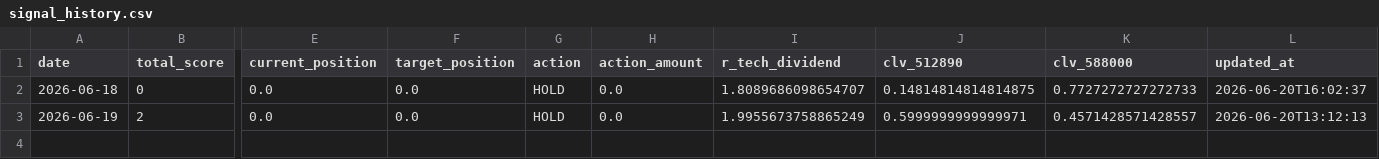
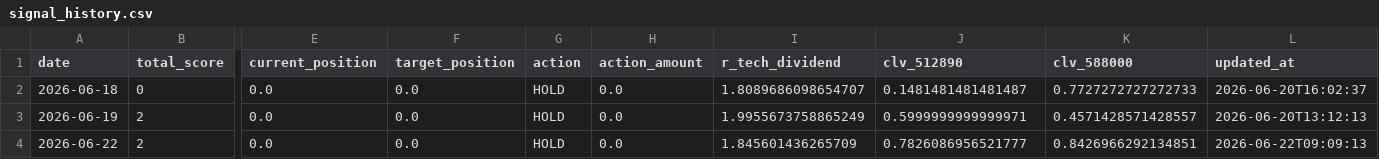
Before and after one commit to AmineSeRaFimmm/512890-dividend-rotation-pwa, a CSV file: data/signal_history.csv, drawn as a sheet; only a part is shown, gaps mark what is left out; rows hold the shown columns only; the diff names each change by its address in the sheet, - before the commit and + after, or states it on an @@ line.

```diff
--- a/data/signal_history.csv
+++ b/data/signal_history.csv
-J2 (clv_512890): 0.14814814814814875
+J2 (clv_512890): 0.1481481481481487
+row 4: 2026-06-22 | 2 | 0.0 | 0.0 | HOLD | 0.0 | 1.845601436265709 | 0.7826086956521777 | 0.8426966292134851 | 2026-06-22T09:09:13
```
Also changed, not shown: data/live_prices.csv, 3 other files.
